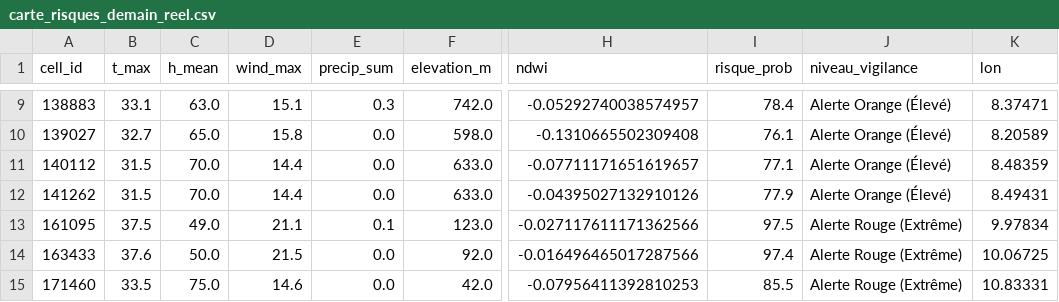
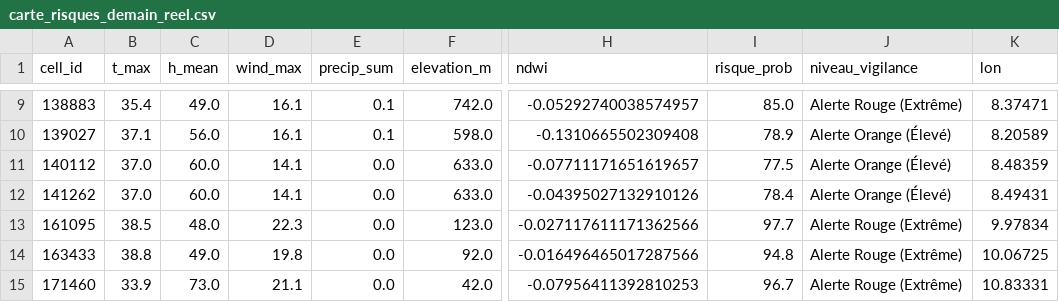
Before and after one commit to Ba7athproject/Tunisia_Fire_Watch, a CSV file: carte_risques_demain_reel.csv, drawn as a sheet; only a part is shown, gaps mark what is left out; the diff covers the shown part only; the diff names each change by its address in the sheet, - before the commit and + after, or states it on an @@ line.

```diff
--- a/carte_risques_demain_reel.csv
+++ b/carte_risques_demain_reel.csv
-B9 (t_max): 33.1
+B9 (t_max): 35.4
-C9 (h_mean): 63.0
+C9 (h_mean): 49.0
-D9 (wind_max): 15.1
+D9 (wind_max): 16.1
-E9 (precip_sum): 0.3
+E9 (precip_sum): 0.1
-I9 (risque_prob): 78.4
+I9 (risque_prob): 85.0
-J9 (niveau_vigilance): Alerte Orange (Élevé)
+J9 (niveau_vigilance): Alerte Rouge (Extrême)
-B10 (t_max): 32.7
+B10 (t_max): 37.1
-C10 (h_mean): 65.0
+C10 (h_mean): 56.0
-D10 (wind_max): 15.8
+D10 (wind_max): 16.1
-E10 (precip_sum): 0.0
+E10 (precip_sum): 0.1
-I10 (risque_prob): 76.1
+I10 (risque_prob): 78.9
-B11:B12 (t_max): 31.5
+B11:B12 (t_max): 37.0
-C11:C12 (h_mean): 70.0
+C11:C12 (h_mean): 60.0
-D11:D12 (wind_max): 14.4
+D11:D12 (wind_max): 14.1
-I11 (risque_prob): 77.1
+I11 (risque_prob): 77.5
-I12 (risque_prob): 77.9
+I12 (risque_prob): 78.4
-B13 (t_max): 37.5
+B13 (t_max): 38.5
-C13 (h_mean): 49.0
+C13 (h_mean): 48.0
-D13 (wind_max): 21.1
+D13 (wind_max): 22.3
-E13 (precip_sum): 0.1
+E13 (precip_sum): 0.0
-I13 (risque_prob): 97.5
+I13 (risque_prob): 97.7
-B14 (t_max): 37.6
+B14 (t_max): 38.8
-C14 (h_mean): 50.0
+C14 (h_mean): 49.0
-D14 (wind_max): 21.5
+D14 (wind_max): 19.8
-I14 (risque_prob): 97.4
+I14 (risque_prob): 94.8
-B15 (t_max): 33.5
+B15 (t_max): 33.9
-C15 (h_mean): 75.0
+C15 (h_mean): 73.0
-D15 (wind_max): 14.6
+D15 (wind_max): 21.1
-I15 (risque_prob): 85.5
+I15 (risque_prob): 96.7
```
Also changed, not shown: 76 edited cells elsewhere in this file.
